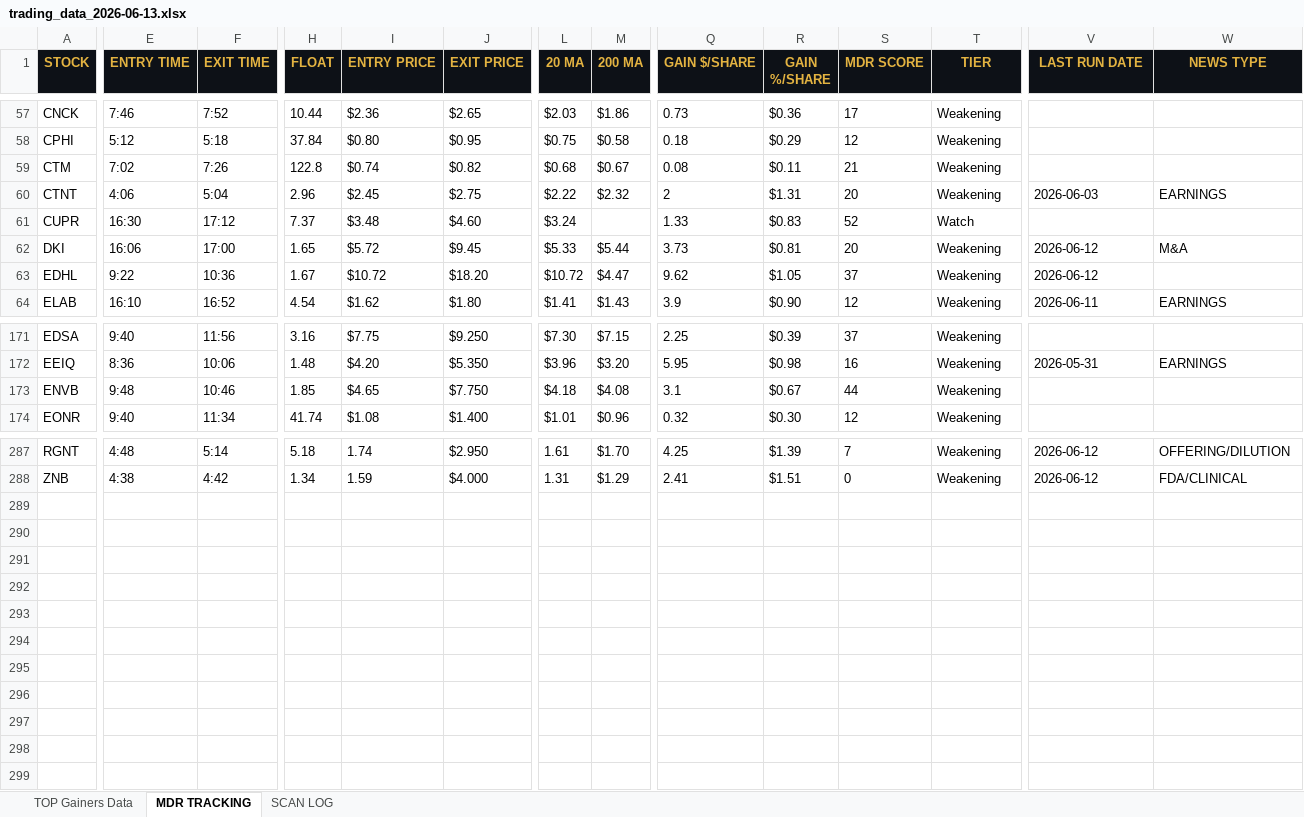
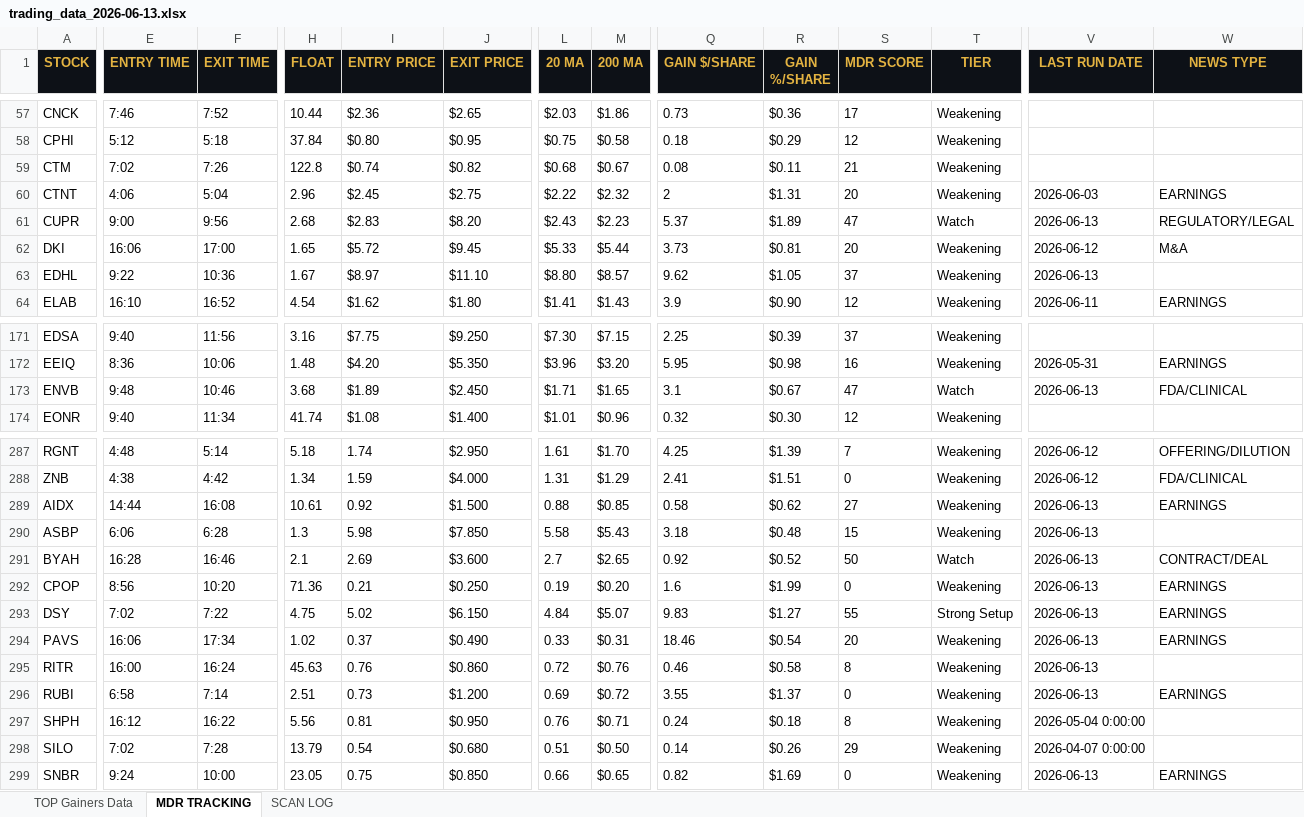
Before and after one commit to cmletsch/trading-system, an Excel workbook: data/trading_data_2026-06-13.xlsx, sheet MDR TRACKING, drawn as a sheet; only a part is shown, gaps mark what is left out; values as stored, in another font and other column widths than the file's, no borders; rows hold the shown columns only; the diff covers the shown part only; the diff names each change by its address in the sheet, - before the commit and + after, or states it on an @@ line.

```diff
--- a/data/trading_data_2026-06-13.xlsx (sheet MDR TRACKING)
+++ b/data/trading_data_2026-06-13.xlsx (sheet MDR TRACKING)
-E61 (ENTRY TIME): 16:30
+E61 (ENTRY TIME): 9:00
-F61 (EXIT TIME): 17:12
+F61 (EXIT TIME): 9:56
-H61 (FLOAT): 7.37
+H61 (FLOAT): 2.68
-I61 (ENTRY PRICE): $3.48
+I61 (ENTRY PRICE): $2.83
-J61 (EXIT PRICE): $4.60
+J61 (EXIT PRICE): $8.20
-L61 (20 MA): $3.24
+L61 (20 MA): $2.43
-M61 (200 MA): (empty)
+M61 (200 MA): $2.23
-Q61 (GAIN $/SHARE): 1.33
+Q61 (GAIN $/SHARE): 5.37
-R61 (GAIN %/SHARE): $0.83
+R61 (GAIN %/SHARE): $1.89
-S61 (MDR SCORE): 52
+S61 (MDR SCORE): 47
-V61 (LAST RUN DATE): (empty)
+V61 (LAST RUN DATE): 2026-06-13
-W61 (NEWS TYPE): (empty)
+W61 (NEWS TYPE): REGULATORY/LEGAL
-I63 (ENTRY PRICE): $10.72
+I63 (ENTRY PRICE): $8.97
-J63 (EXIT PRICE): $18.20
+J63 (EXIT PRICE): $11.10
-L63 (20 MA): $10.72
+L63 (20 MA): $8.80
-M63 (200 MA): $4.47
+M63 (200 MA): $8.57
-V63 (LAST RUN DATE): 2026-06-12
+V63 (LAST RUN DATE): 2026-06-13
-H173 (FLOAT): 1.85
+H173 (FLOAT): 3.68
-I173 (ENTRY PRICE): $4.65
+I173 (ENTRY PRICE): $1.89
-J173 (EXIT PRICE): $7.750
+J173 (EXIT PRICE): $2.450
-L173 (20 MA): $4.18
+L173 (20 MA): $1.71
-M173 (200 MA): $4.08
+M173 (200 MA): $1.65
-S173 (MDR SCORE): 44
+S173 (MDR SCORE): 47
-T173 (TIER): Weakening
+T173 (TIER): Watch
-V173 (LAST RUN DATE): (empty)
+V173 (LAST RUN DATE): 2026-06-13
-W173 (NEWS TYPE): (empty)
+W173 (NEWS TYPE): FDA/CLINICAL
+row 289: AIDX | 14:44 | 16:08 | 10.61 | 0.92 | $1.500 | 0.88 | $0.85 | 0.58 | $0.62 | 27 | Weakening | 2026-06-13 | EARNINGS
+row 290: ASBP | 6:06 | 6:28 | 1.3 | 5.98 | $7.850 | 5.58 | $5.43 | 3.18 | $0.48 | 15 | Weakening | 2026-06-13
+row 291: BYAH | 16:28 | 16:46 | 2.1 | 2.69 | $3.600 | 2.7 | $2.65 | 0.92 | $0.52 | 50 | Watch | 2026-06-13 | CONTRACT/DEAL
+row 292: CPOP | 8:56 | 10:20 | 71.36 | 0.21 | $0.250 | 0.19 | $0.20 | 1.6 | $1.99 | 0 | Weakening | 2026-06-13 | EARNINGS
+row 293: DSY | 7:02 | 7:22 | 4.75 | 5.02 | $6.150 | 4.84 | $5.07 | 9.83 | $1.27 | 55 | Strong Setup | 2026-06-13 | EARNINGS
+row 294: PAVS | 16:06 | 17:34 | 1.02 | 0.37 | $0.490 | 0.33 | $0.31 | 18.46 | $0.54 | 20 | Weakening | 2026-06-13 | EARNINGS
+row 295: RITR | 16:00 | 16:24 | 45.63 | 0.76 | $0.860 | 0.72 | $0.76 | 0.46 | $0.58 | 8 | Weakening | 2026-06-13
+row 296: RUBI | 6:58 | 7:14 | 2.51 | 0.73 | $1.200 | 0.69 | $0.72 | 3.55 | $1.37 | 0 | Weakening | 2026-06-13 | EARNINGS
+row 297: SHPH | 16:12 | 16:22 | 5.56 | 0.81 | $0.950 | 0.76 | $0.71 | 0.24 | $0.18 | 8 | Weakening | 2026-05-04 0:00:00
+row 298: SILO | 7:02 | 7:28 | 13.79 | 0.54 | $0.680 | 0.51 | $0.50 | 0.14 | $0.26 | 29 | Weakening | 2026-04-07 0:00:00
+row 299: SNBR | 9:24 | 10:00 | 23.05 | 0.75 | $0.850 | 0.66 | $0.65 | 0.82 | $1.69 | 0 | Weakening | 2026-06-13 | EARNINGS
```
Also changed, not shown: 73 edited cells elsewhere in this sheet, sheet TOP Gainers Data, sheet SCAN LOG, 2 other files.
